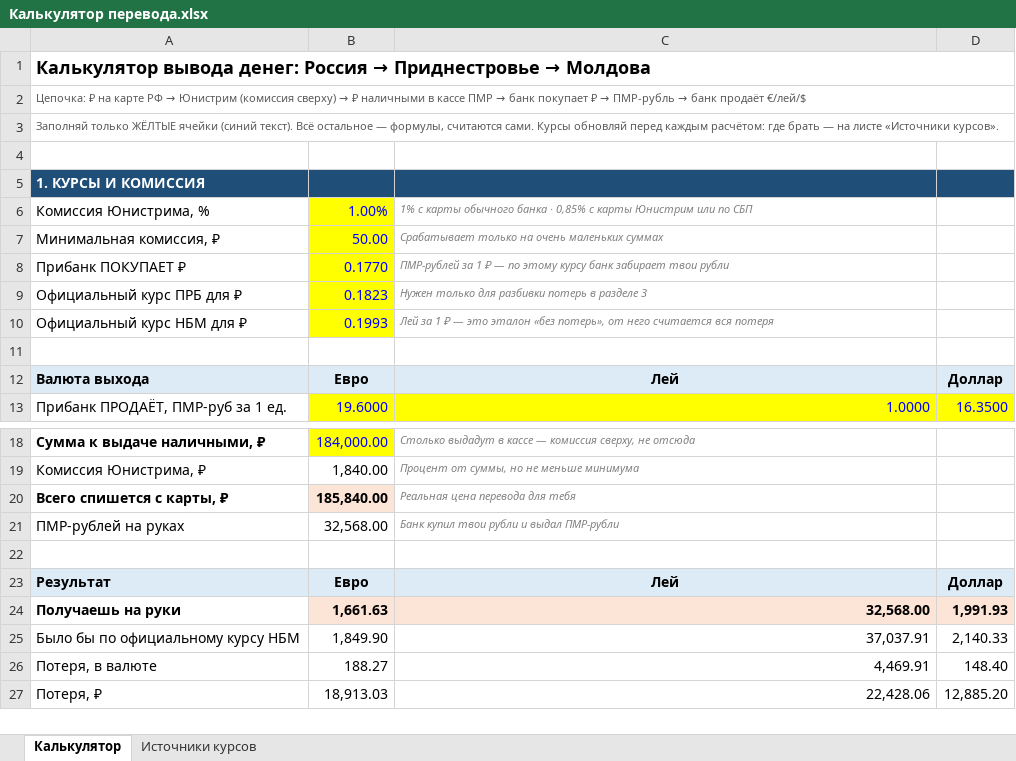
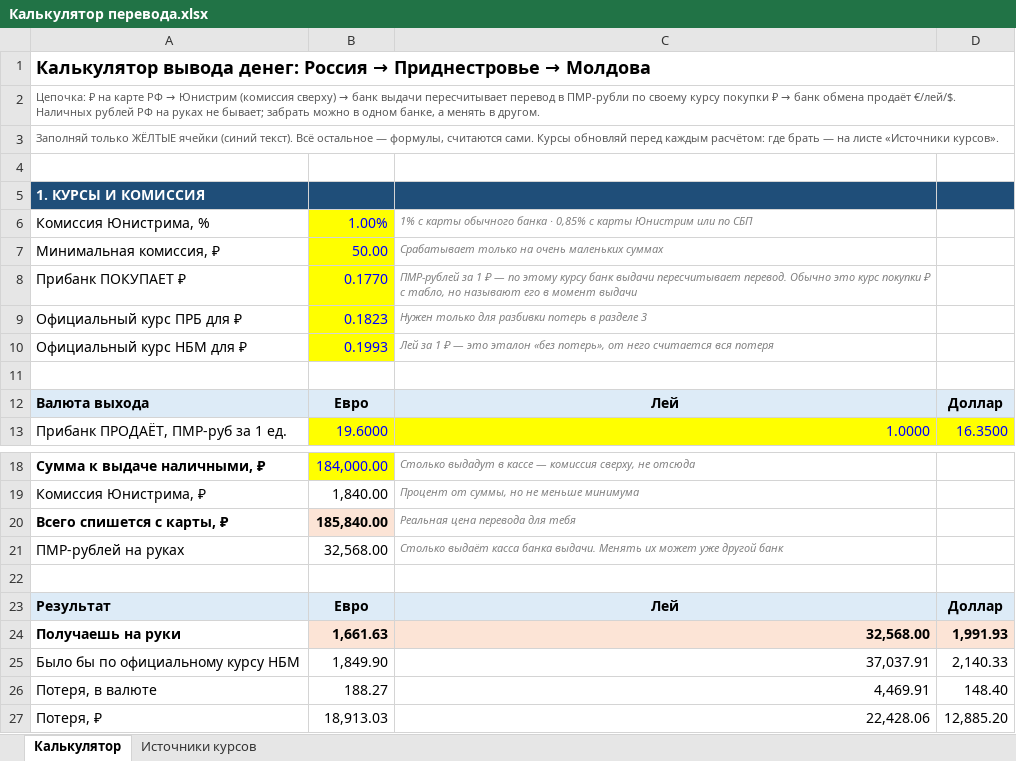
Before and after one commit to turbo-potato13/transfer-calc, an Excel workbook: Калькулятор перевода.xlsx, sheet Калькулятор, drawn as a sheet; only a part is shown, gaps mark what is left out; values as stored, in another font and other column widths than the file's, no borders; the diff names each change by its address in the sheet, - before the commit and + after, or states it on an @@ line.

```diff
--- a/Калькулятор перевода.xlsx (sheet Калькулятор)
+++ b/Калькулятор перевода.xlsx (sheet Калькулятор)
@@ A2: …сверху) → ₽ наличными в кассе ПМР → банк покупает ₽ → ПМР-рубль → банк продаёт €/лей/$ → …сверху) → банк выдачи пересчитывает перевод в ПМР-рубли по своему курсу покупки ₽ → банк обмена продаёт €/лей/$. Наличных рублей РФ на руках не бывает; забрать можно в одном банке, а менять в другом. @@
-C8: …курсу банк забирает твои рубли
+C8: …курсу банк выдачи пересчитывает перевод. Обычно это курс покупки ₽ с табло, но называют его в момент выдачи
-C21: Банк купил твои рубли и выдал ПМР-рубли
+C21: Столько выдаёт касса банка выдачи. Менять их может уже другой банк
```
Also changed, not shown: sheet Источники курсов, 3 other files.
